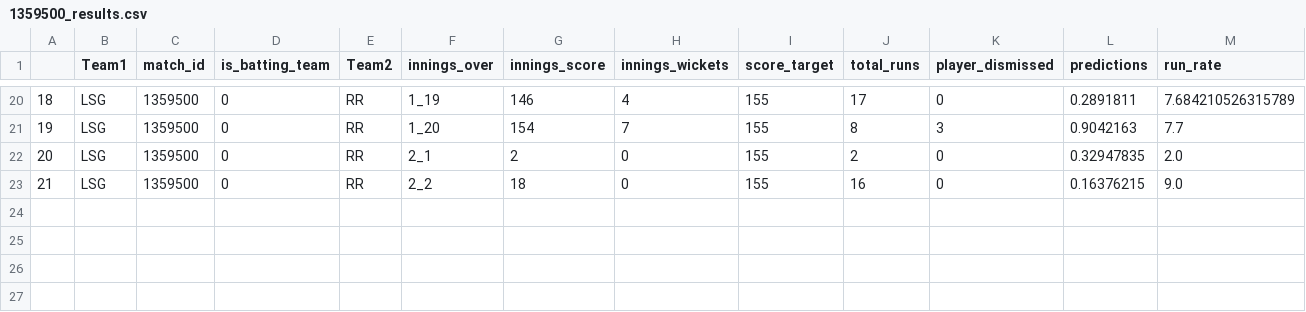
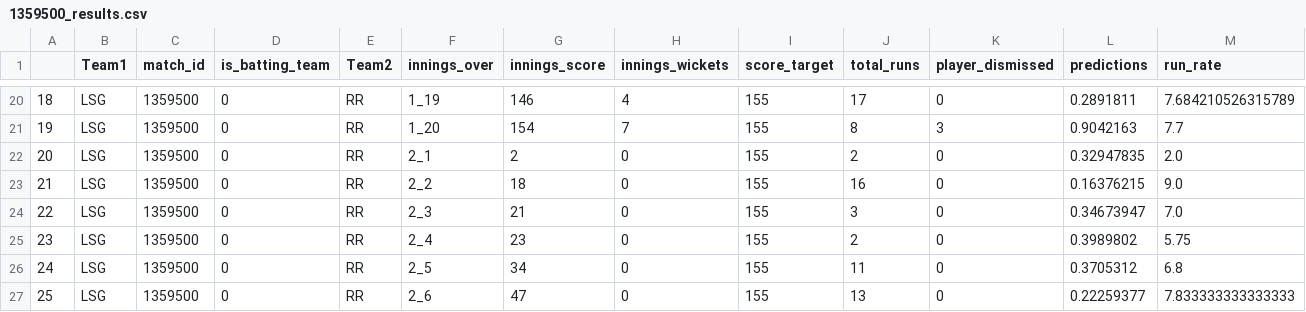
Before and after one commit to kiranbabu2/Jarvis, a CSV file: data/1359500_results.csv, drawn as a sheet; only a part is shown, gaps mark what is left out; rows hold the shown columns only; the diff names each change by its address in the sheet, - before the commit and + after, or states it on an @@ line.

Commit message:
Added Results

```diff
--- a/data/1359500_results.csv
+++ b/data/1359500_results.csv
+row 24: 22 | LSG | 1359500 | 0 | RR | 2_3 | 21 | 0 | 155 | 3 | 0 | 0.34673947 | 7.0
+row 25: 23 | LSG | 1359500 | 0 | RR | 2_4 | 23 | 0 | 155 | 2 | 0 | 0.3989802 | 5.75
+row 26: 24 | LSG | 1359500 | 0 | RR | 2_5 | 34 | 0 | 155 | 11 | 0 | 0.3705312 | 6.8
+row 27: 25 | LSG | 1359500 | 0 | RR | 2_6 | 47 | 0 | 155 | 13 | 0 | 0.22259377 | 7.833333333333333
```
